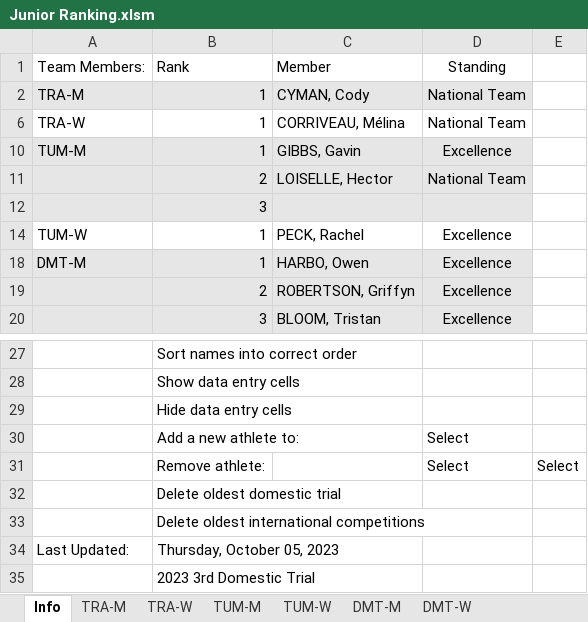
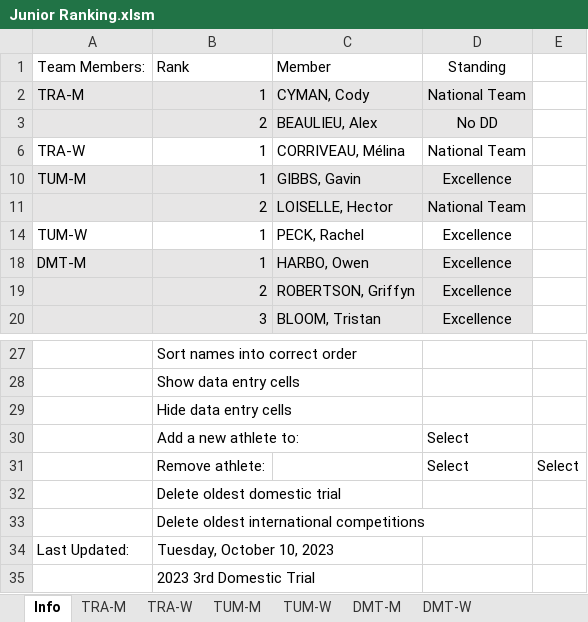
Before and after one commit to trampolinecanada/rankinglists, an Excel workbook: Junior Ranking.xlsm, sheet Info, drawn as a sheet; only a part is shown, gaps mark what is left out; values as stored, in another font and other column widths than the file's, no borders; charts and pictures and conditional formats not drawn; 6 other sheets too large or unreadable and not compared; removed rows and columns are numbered as before the commit, all else as after; the diff names each change by its address in the sheet, - before the commit and + after, or states it on an @@ line.

Commit message:
Bug fix - Alex Beaulieu DD/TOF

```diff
--- a/Junior Ranking.xlsm (sheet Info)
+++ b/Junior Ranking.xlsm (sheet Info)
+row 3:  | 2 | BEAULIEU, Alex | No DD
-row 12:  | 3
-B34: Thursday, October 05, 2023
+B34: Tuesday, October 10, 2023
```
Also changed, not shown: 1 other file.
